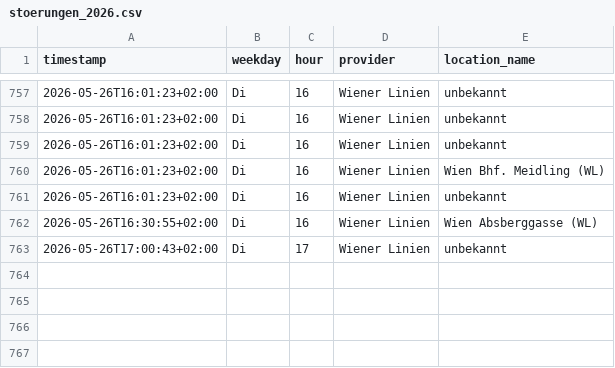
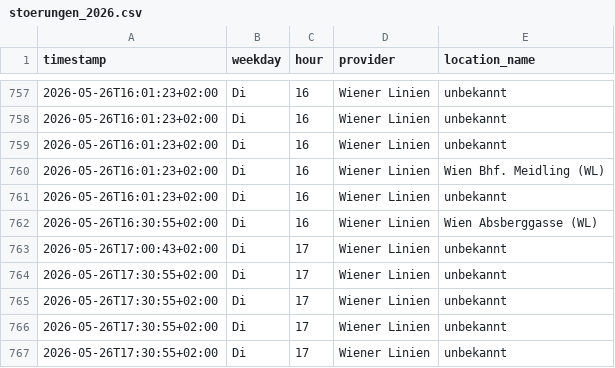
Before and after one commit to Origamihase/wien-oepnv, a CSV file: data/stats/stoerungen_2026.csv, drawn as a sheet; only a part is shown, gaps mark what is left out.

```diff
--- a/data/stats/stoerungen_2026.csv
+++ b/data/stats/stoerungen_2026.csv
@@ -763 +763,5 @@ timestamp,weekday,hour,provider,location_name
 2026-05-26T17:00:43+02:00,Di,17,Wiener Linien,unbekannt
+2026-05-26T17:30:55+02:00,Di,17,Wiener Linien,unbekannt
+2026-05-26T17:30:55+02:00,Di,17,Wiener Linien,unbekannt
+2026-05-26T17:30:55+02:00,Di,17,Wiener Linien,unbekannt
+2026-05-26T17:30:55+02:00,Di,17,Wiener Linien,unbekannt
```
Also changed, not shown: data/stats/ausfaelle_2026.csv, data/stats/stammstrecke_2026.csv, 8 other files.
